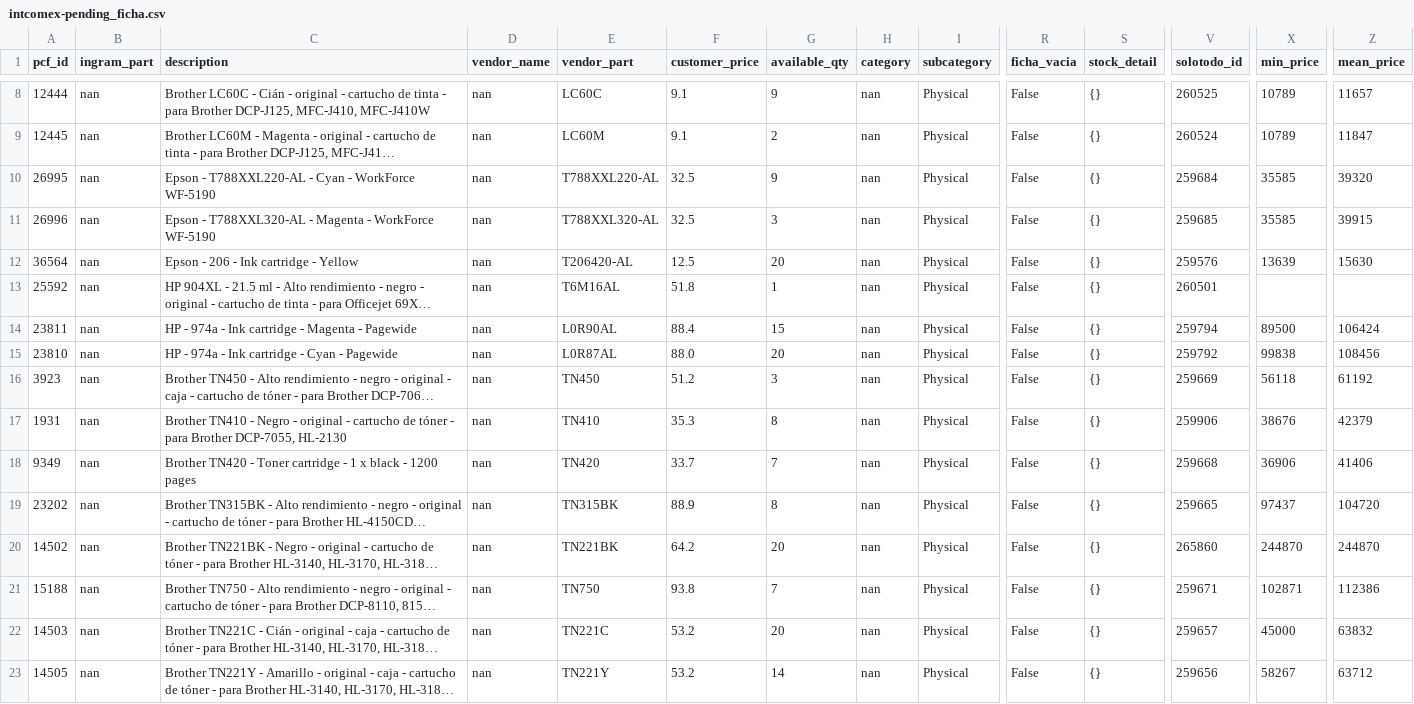
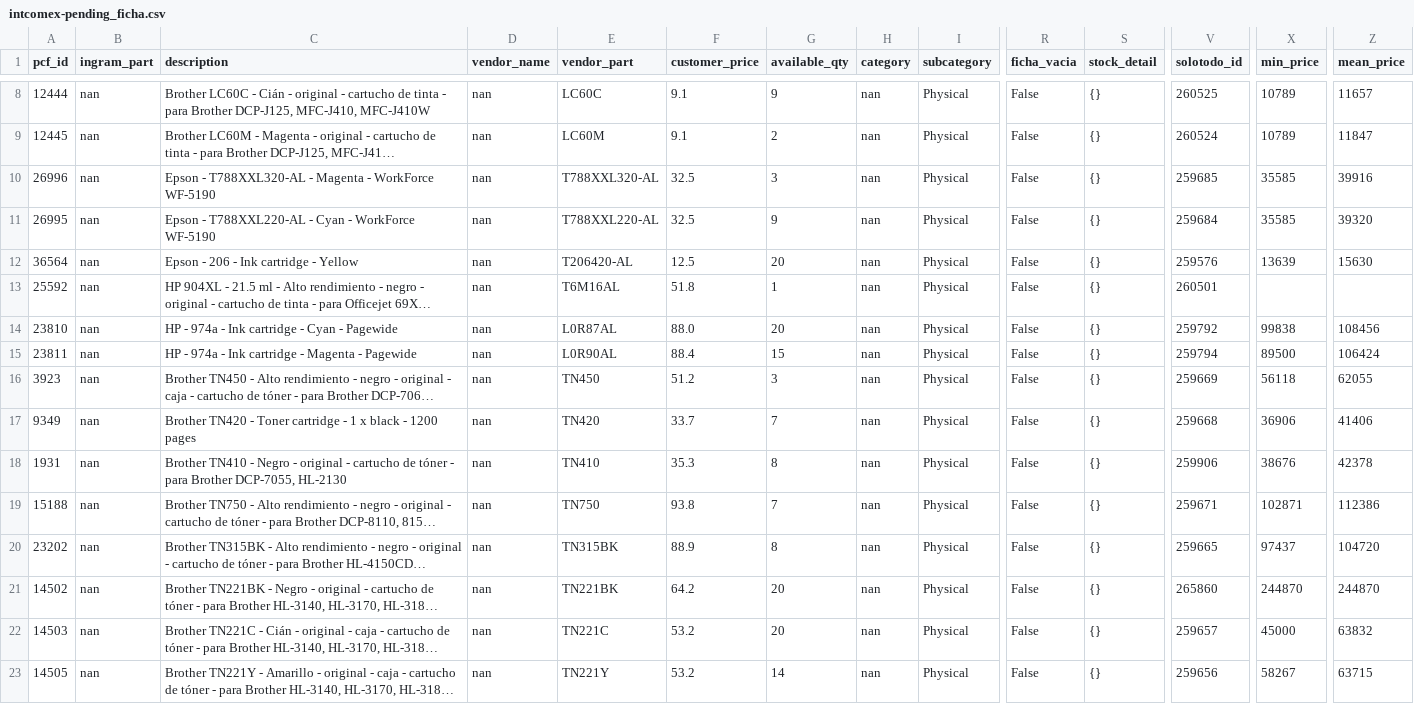
Before and after one commit to aincatoni/pcfactory-monitor-mayoristas, a CSV file: intcomex-pending_ficha.csv, drawn as a sheet; only a part is shown, gaps mark what is left out; long unchanged cells end in …; removed rows and columns are numbered as before the commit, all else as after; rows hold the shown columns only; the diff covers the shown part only; the diff names each change by its address in the sheet, - before the commit and + after, or states it on an @@ line.

```diff
--- a/intcomex-pending_ficha.csv
+++ b/intcomex-pending_ficha.csv
+row 10: 26996 | nan | Epson - T788XXL320-AL - Magenta - WorkForce WF-5190 | nan | T788XXL320-AL | 32.5 | 3 | nan | Physical | False | {} | 259685 | 35585 | 39916
-row 11: 26996 | nan | Epson - T788XXL320-AL - Magenta - WorkForce WF-5190 | nan | T788XXL320-AL | 32.5 | 3 | nan | Physical | False | {} | 259685 | 35585 | 39915
@@ row 15 moved to row 14: 23810 @@
-Z16 (mean_price): 61192
+Z16 (mean_price): 62055
-row 17: 1931 | nan | Brother TN410 - Negro - original - cartucho de tóner - para Brother DCP-7055, HL-2130 | nan | TN410 | 35.3 | 8 | nan | Physical | False | {} | 259906 | 38676 | 42379
+row 18: 1931 | nan | Brother TN410 - Negro - original - cartucho de tóner - para Brother DCP-7055, HL-2130 | nan | TN410 | 35.3 | 8 | nan | Physical | False | {} | 259906 | 38676 | 42378
@@ row 21 moved to row 19: 15188 @@
-Z23 (mean_price): 63712
+Z23 (mean_price): 63715
```
Also changed, not shown: 2 added rows, 1 removed row, 3 moved rows and 10 edited cells elsewhere in this file, intcomex-already_mayorista.csv, intcomex-publish_ready.csv, 14 other files.
